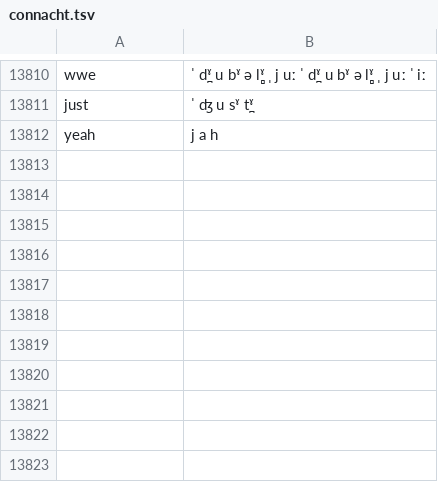
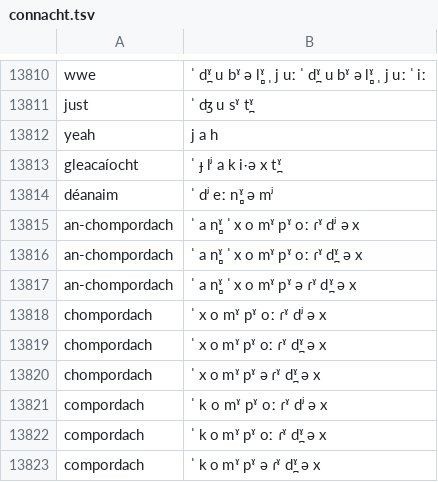
Before and after one commit to jimregan/irish-asr-data, a TSV file: pron/connacht.tsv, drawn as a sheet; only a part is shown, gaps mark what is left out.

```diff
--- a/pron/connacht.tsv
+++ b/pron/connacht.tsv
@@ -13812 +13812,12 @@ just	ˈ ʤ u sˠ t̪ˠ
 yeah	j a h
+gleacaíocht	ˈ ɟ lʲ a k iˑə x t̪ˠ
+déanaim	ˈ dʲ eː n̻ˠ ə mʲ
+an-chompordach	ˈ a n̻ˠ ˈ x o mˠ pˠ oː ɾˠ dʲ ə x
+an-chompordach	ˈ a n̻ˠ ˈ x o mˠ pˠ oː ɾˠ d̪ˠ ə x
+an-chompordach	ˈ a n̻ˠ ˈ x o mˠ pˠ ə ɾˠ d̪ˠ ə x
+chompordach	ˈ x o mˠ pˠ oː ɾˠ dʲ ə x
+chompordach	ˈ x o mˠ pˠ oː ɾˠ d̪ˠ ə x
+chompordach	ˈ x o mˠ pˠ ə ɾˠ d̪ˠ ə x
+compordach	ˈ k o mˠ pˠ oː ɾˠ dʲ ə x
+compordach	ˈ k o mˠ pˠ oː ɾˠ d̪ˠ ə x
+compordach	ˈ k o mˠ pˠ ə ɾˠ d̪ˠ ə x
```
Also changed, not shown: pron/munster.tsv, pron/ulster.tsv, 1 other file.
